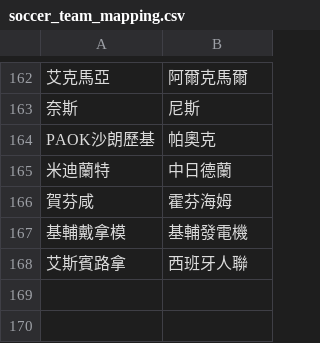
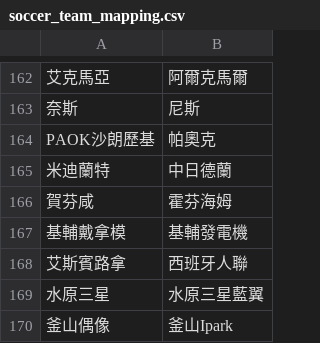
Before and after one commit to DanielTsai117/sport_ref, a CSV file: soccer_team_mapping.csv, drawn as a sheet; only a part is shown, gaps mark what is left out; the diff names each change by its address in the sheet, - before the commit and + after, or states it on an @@ line.

Commit message:
Update soccer_team_mapping.csv

```diff
--- a/soccer_team_mapping.csv
+++ b/soccer_team_mapping.csv
+row 169: 水原三星 | 水原三星藍翼
+row 170: 釜山偶像 | 釜山Ipark
```
